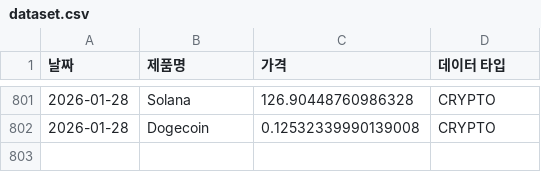
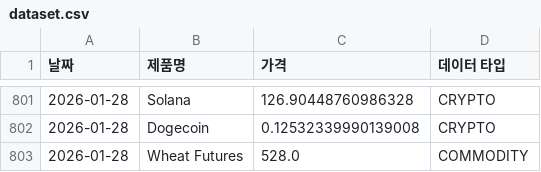
Before and after one commit to sisyphe10/Antigravity_Market_Dashboard, a CSV file: dataset.csv, drawn as a sheet; only a part is shown, gaps mark what is left out; the diff names each change by its address in the sheet, - before the commit and + after, or states it on an @@ line.

```diff
--- a/dataset.csv
+++ b/dataset.csv
+row 803: 2026-01-28 | Wheat Futures | 528.0 | COMMODITY
```
Also changed, not shown: 42 other files.
